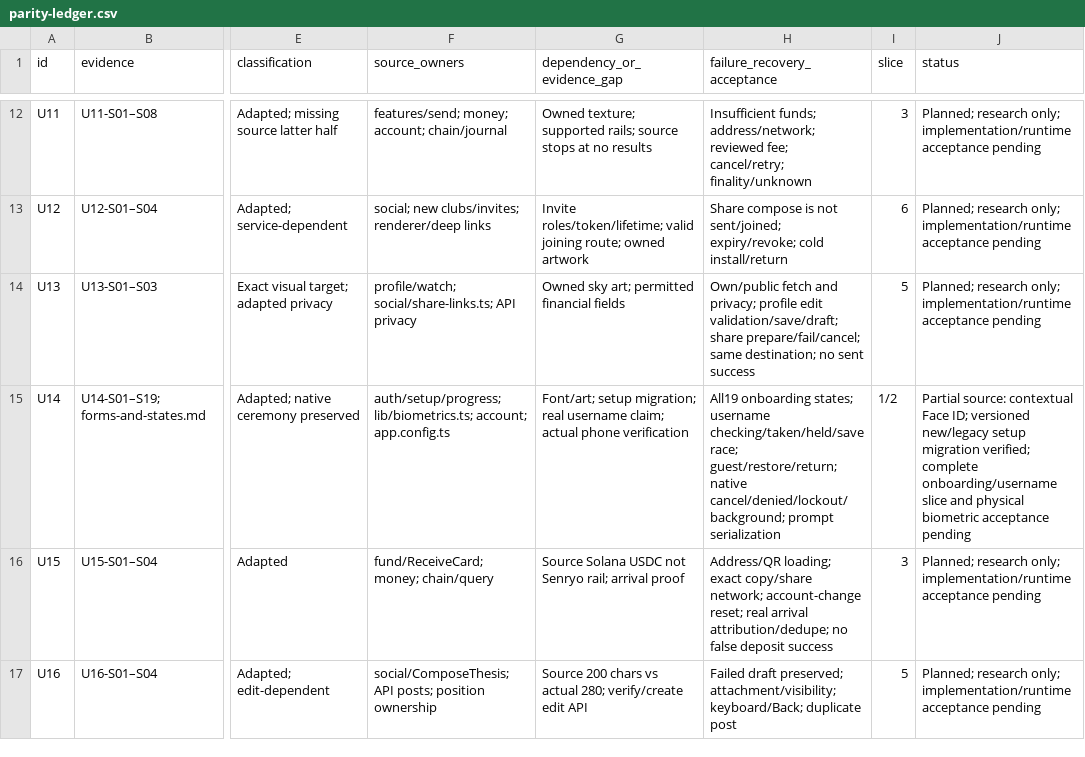
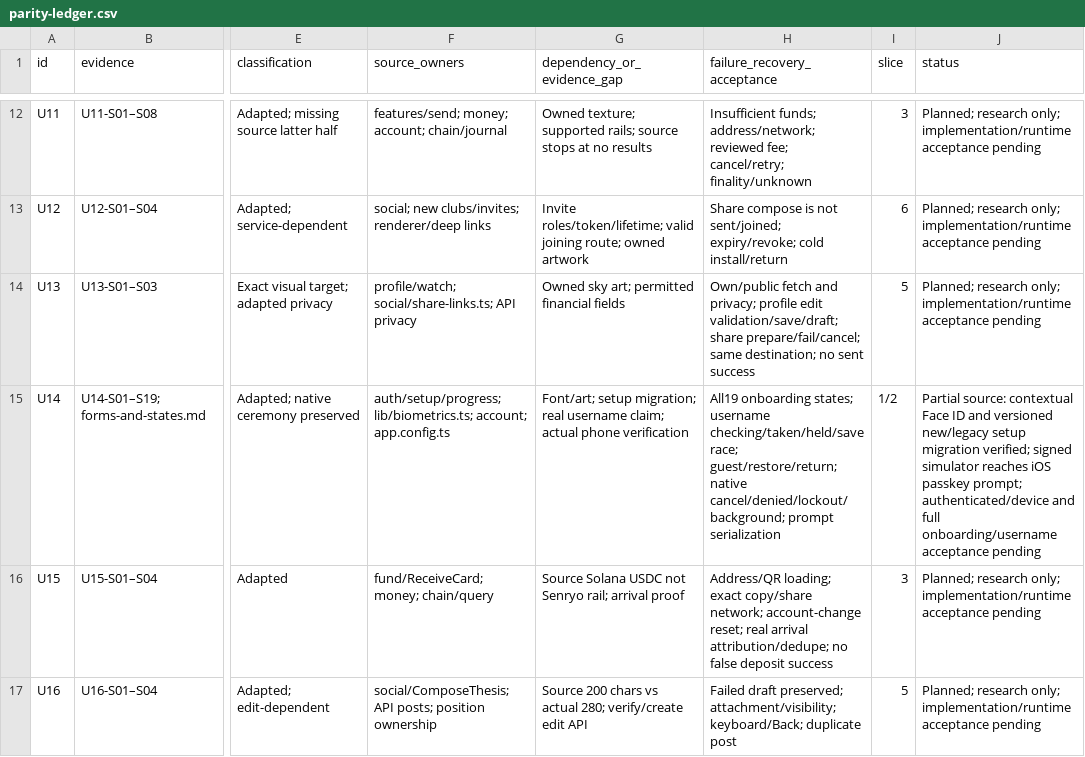
Before and after one commit to Blockchain-Oracle/senryo, a CSV file: docs/design/reference-study-2026-10-07-uglycash/parity-ledger.csv, drawn as a sheet; only a part is shown, gaps mark what is left out; the diff covers the shown part only; the diff names each change by its address in the sheet, - before the commit and + after, or states it on an @@ line.

```diff
--- a/docs/design/reference-study-2026-10-07-uglycash/parity-ledger.csv
+++ b/docs/design/reference-study-2026-10-07-uglycash/parity-ledger.csv
-J15 (status): …contextual Face ID; versioned new/legacy setup migration verified; complete onboarding/username slice and physical biometric acceptance pending
+J15 (status): …contextual Face ID and versioned new/legacy setup migration verified; signed simulator reaches iOS passkey prompt; authenticated/device and full onboarding/username acceptance pending
```
Also changed, not shown: 3 edited cells elsewhere in this file, 44 other files.
